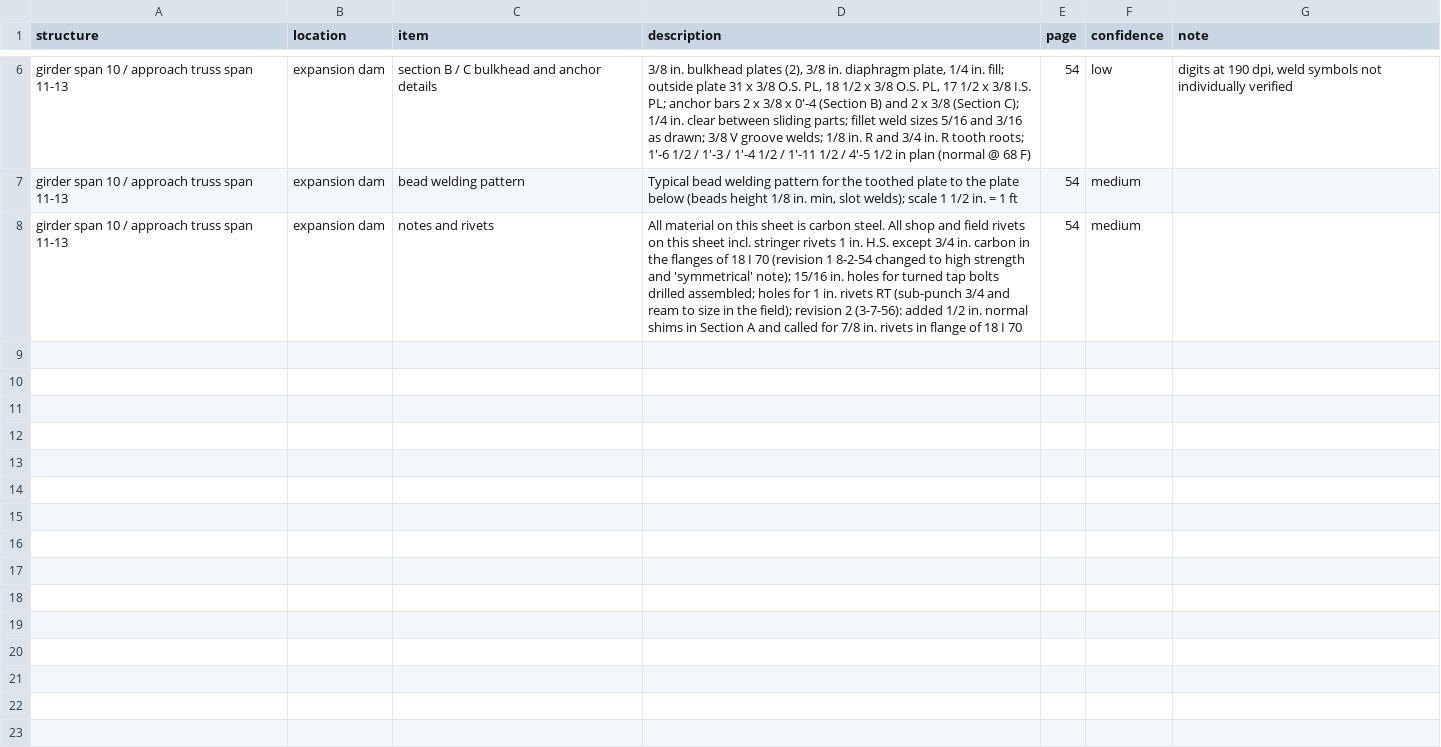
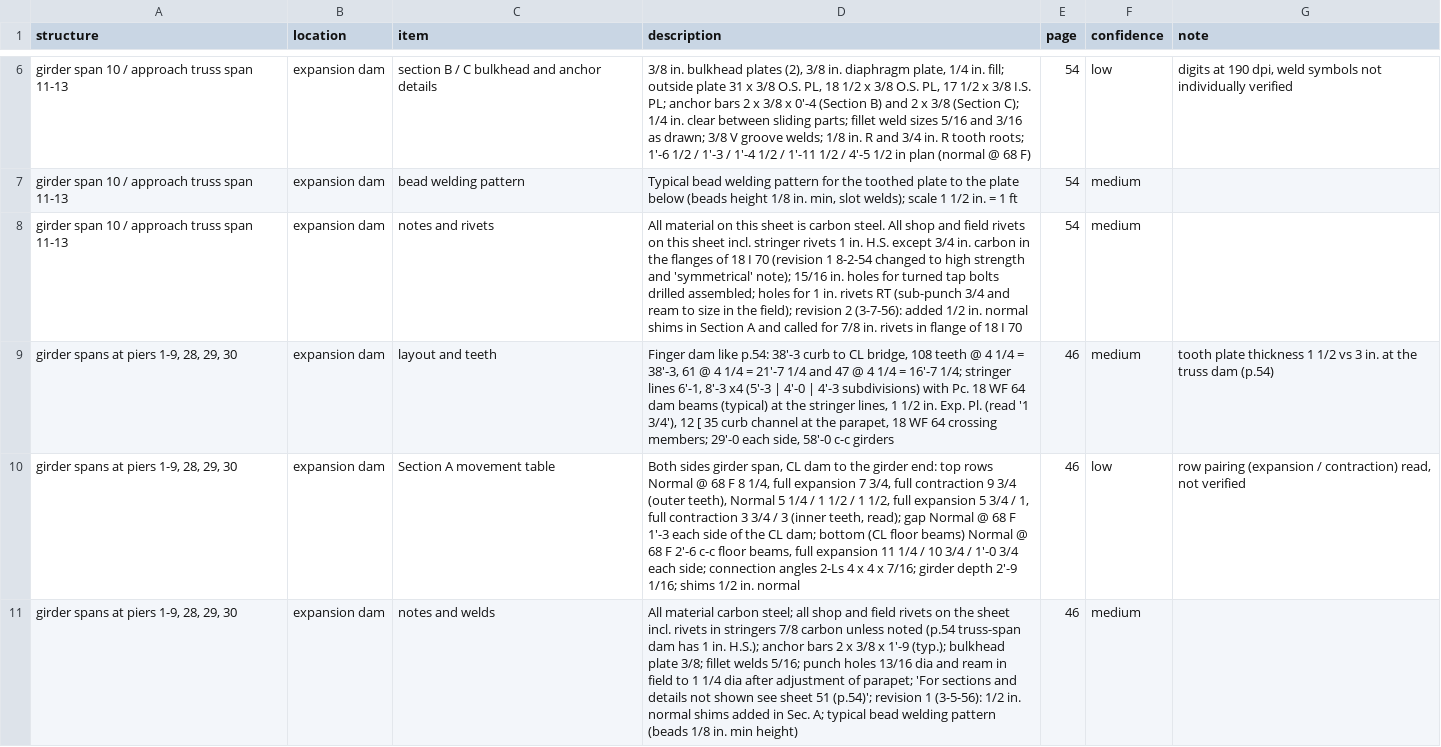
Before and after one commit to jefswat/Steel-Bridge-Bim, a CSV file: docs/plan-data/ptc-delaware-river/connections/dams.csv, drawn as a sheet; only a part is shown, gaps mark what is left out; the diff covers the shown part only; the diff names each change by its address in the sheet, - before the commit and + after, or states it on an @@ line.

Commit message:
PTC dams, shoes, main-span bracing and floor schedules p.46-49, 68, 71-72

```diff
--- a/docs/plan-data/ptc-delaware-river/connections/dams.csv
+++ b/docs/plan-data/ptc-delaware-river/connections/dams.csv
+row 9: girder spans at piers 1-9, 28, 29, 30 | expansion dam | layout and teeth | Finger dam like p.54: 38'-3 curb to CL bridge, 108 teeth @ 4 1/4 = 38'-3, 61 @ 4 1/4 = 21'-7 1/4 and 47 @ 4 1/4 = 16'-7 1/4; stringer lines 6'-1, 8'-3 x4 (5'-3 | 4'-0 | 4'-3 subdivisions) with Pc. 18 WF 64 dam beams (typical) at the stringer lines, 1 1/2 in. Exp. Pl. (read '1 3/4'), 12 [ 35 curb channel at the parapet, 18 WF 64 crossing members; 29'-0 each side, 58'-0 c-c girders | 46 | medium | tooth plate thickness 1 1/2 vs 3 in. at the truss dam (p.54)
+row 10: girder spans at piers 1-9, 28, 29, 30 | expansion dam | Section A movement table | Both sides girder span, CL dam to the girder end: top rows Normal @ 68 F 8 1/4, full expansion 7 3/4, full contraction 9 3/4 (outer teeth), Normal 5 1/4 / 1 1/2 / 1 1/2, full expansion 5 3/4 / 1, full contraction 3 3/4 / 3 (inner teeth, read); gap Normal @ 68 F 1'-3 each side of the CL dam; bottom (CL floor beams) Normal @ 68 F 2'-6 c-c floor beams, full expansion 11 1/4 / 10 3/4 / 1'-0 3/4 each side; connection angles 2-Ls 4 x 4 x 7/16; girder depth 2'-9 1/16; shims 1/2 in. normal | 46 | low | row pairing (expansion / contraction) read, not verified
+row 11: girder spans at piers 1-9, 28, 29, 30 | expansion dam | notes and welds | All material carbon steel; all shop and field rivets on the sheet incl. rivets in stringers 7/8 carbon unless noted (p.54 truss-span dam has 1 in. H.S.); anchor bars 2 x 3/8 x 1'-9 (typ.); bulkhead plate 3/8; fillet welds 5/16; punch holes 13/16 dia and ream in field to 1 1/4 dia after adjustment of parapet; 'For sections and details not shown see sheet 51 (p.54)'; revision 1 (3-5-56): 1/2 in. normal shims added in Sec. A; typical bead welding pattern (beads 1/8 in. min height) | 46 | medium
```
Also changed, not shown: 3 added rows elsewhere in this file, docs/plan-data/ptc-delaware-river/connections/bracing.csv, docs/plan-data/ptc-delaware-river/connections/floor.csv, 2 other files.
